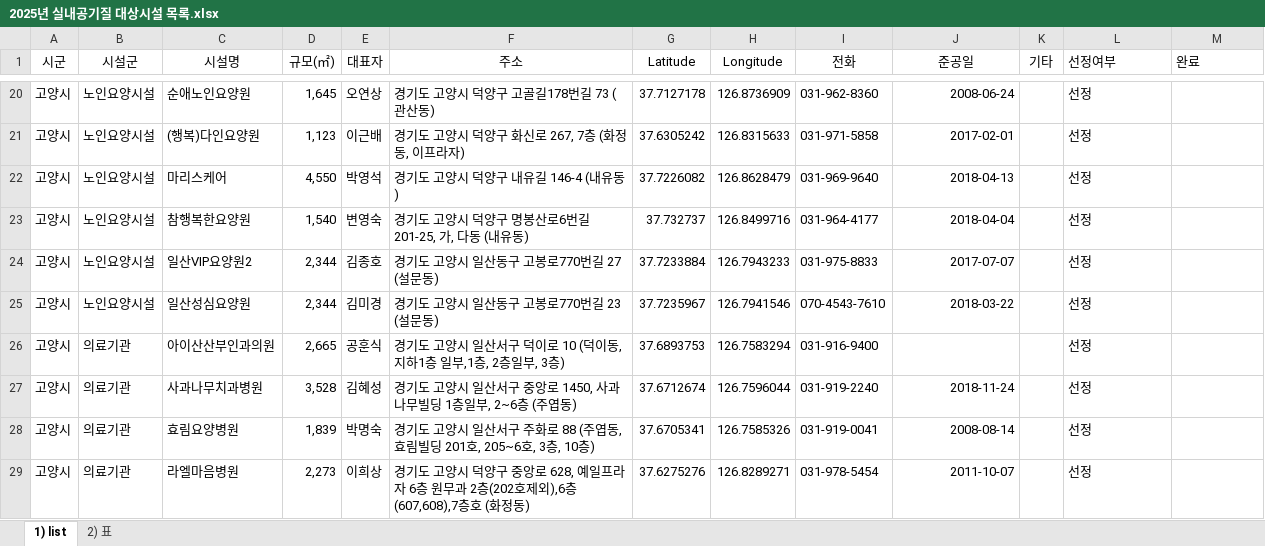
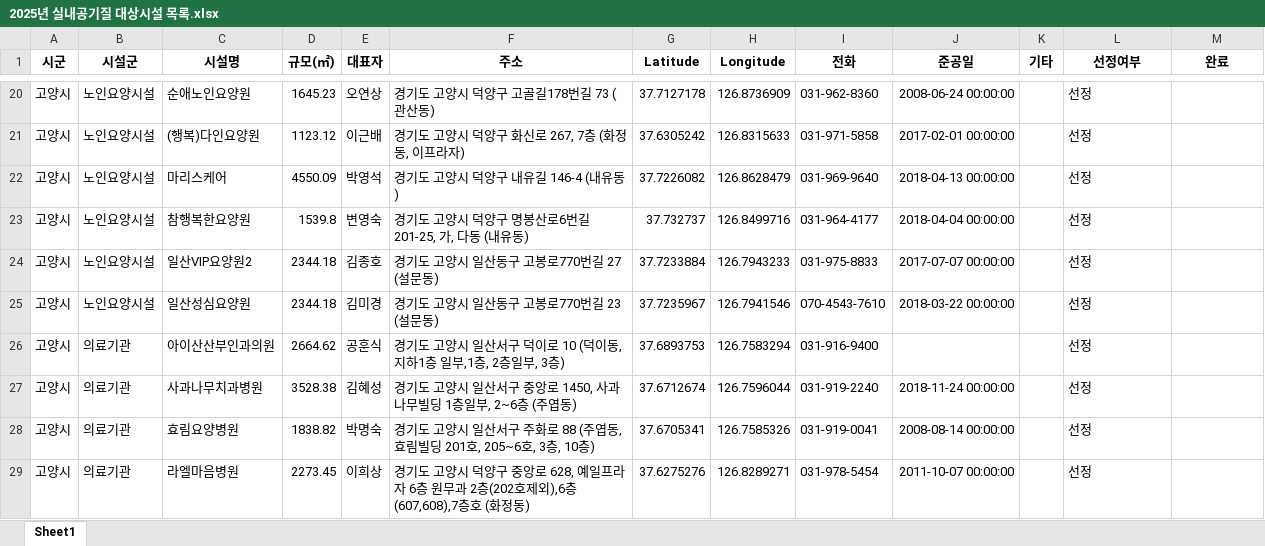
Before and after one commit to lolsaless/Python, an Excel workbook: 1.업무/2. 출장 관리 지도 프로그램/5. 2025년 시설 선정/2025년 실내공기질 대상시설 목록.xlsx, sheet Sheet1, drawn as a sheet; only a part is shown, gaps mark what is left out; values as stored, in another font and other column widths than the file's, no borders; charts and pictures and conditional formats not drawn; the diff covers the shown part only; the diff names each change by its address in the sheet, - before the commit and + after, or states it on an @@ line.

```diff
--- a/1.업무/2. 출장 관리 지도 프로그램/5. 2025년 시설 선정/2025년 실내공기질 대상시설 목록.xlsx (sheet Sheet1)
+++ b/1.업무/2. 출장 관리 지도 프로그램/5. 2025년 시설 선정/2025년 실내공기질 대상시설 목록.xlsx (sheet Sheet1)
-sheet tab: 1) list
+sheet tab: Sheet1
-sheet tab: 2) 표
-A1:M1 bold: off
+A1:M1 bold: on
-L1:M1 alignment: left
+L1:M1 alignment: center
-D20 (규모(㎡)): 1,645
+D20 (규모(㎡)): 1645.23
-J20 (준공일): 2008-06-24
+J20 (준공일): 2008-06-24 00:00:00
-D21 (규모(㎡)): 1,123
+D21 (규모(㎡)): 1123.12
-J21 (준공일): 2017-02-01
+J21 (준공일): 2017-02-01 00:00:00
-D22 (규모(㎡)): 4,550
+D22 (규모(㎡)): 4550.09
-J22 (준공일): 2018-04-13
+J22 (준공일): 2018-04-13 00:00:00
-D23 (규모(㎡)): 1,540
+D23 (규모(㎡)): 1539.8
-J23 (준공일): 2018-04-04
+J23 (준공일): 2018-04-04 00:00:00
-D24:D25 (규모(㎡)): 2,344
+D24:D25 (규모(㎡)): 2344.18
-J24 (준공일): 2017-07-07
+J24 (준공일): 2017-07-07 00:00:00
-J25 (준공일): 2018-03-22
+J25 (준공일): 2018-03-22 00:00:00
-D26 (규모(㎡)): 2,665
+D26 (규모(㎡)): 2664.62
-D27 (규모(㎡)): 3,528
+D27 (규모(㎡)): 3528.38
-J27 (준공일): 2018-11-24
+J27 (준공일): 2018-11-24 00:00:00
-D28 (규모(㎡)): 1,839
+D28 (규모(㎡)): 1838.82
-J28 (준공일): 2008-08-14
+J28 (준공일): 2008-08-14 00:00:00
-D29 (규모(㎡)): 2,273
+D29 (규모(㎡)): 2273.45
-J29 (준공일): 2011-10-07
+J29 (준공일): 2011-10-07 00:00:00
```
Also changed, not shown: 173 edited cells elsewhere in this sheet, charts or pictures, 1 other file.
